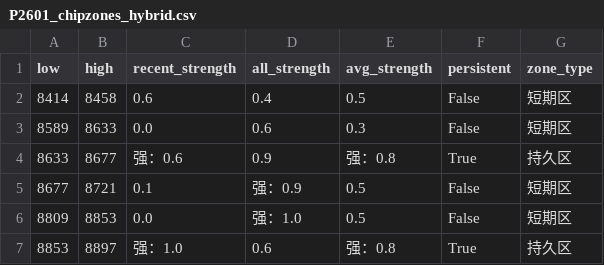
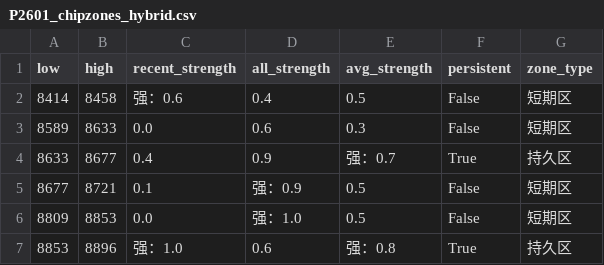
Before and after one commit to CMUJIN/trading, a CSV file: docs/P2601/P2601_chipzones_hybrid.csv, drawn as a sheet.

```diff
--- a/docs/P2601/P2601_chipzones_hybrid.csv
+++ b/docs/P2601/P2601_chipzones_hybrid.csv
@@ -1,7 +1,7 @@
 low,high,recent_strength,all_strength,avg_strength,persistent,zone_type
-8414,8458,0.6,0.4,0.5,False,短期区
+8414,8458,强：0.6,0.4,0.5,False,短期区
 8589,8633,0.0,0.6,0.3,False,短期区
-8633,8677,强：0.6,0.9,强：0.8,True,持久区
+8633,8677,0.4,0.9,强：0.7,True,持久区
 8677,8721,0.1,强：0.9,0.5,False,短期区
 8809,8853,0.0,强：1.0,0.5,False,短期区
-8853,8897,强：1.0,0.6,强：0.8,True,持久区
+8853,8896,强：1.0,0.6,强：0.8,True,持久区
```
Also changed, not shown: 2 other files.
